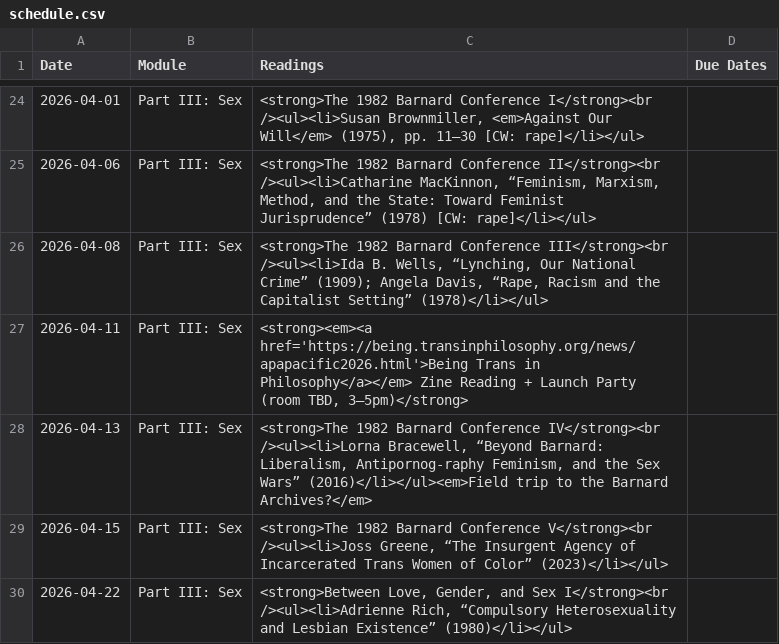
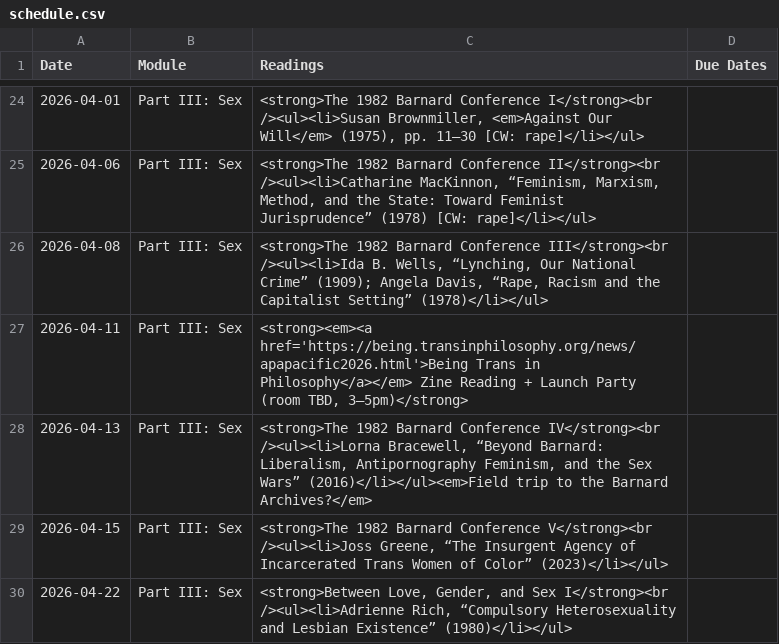
Before and after one commit to dingherself/love-gender-sex, a CSV file: _data/schedule.csv, drawn as a sheet; only a part is shown, gaps mark what is left out.

Commit message:
fix typo

```diff
--- a/_data/schedule.csv
+++ b/_data/schedule.csv
@@ -27,3 +27,3 @@ Date,Module,Readings,Due Dates
 2026-04-11,"Part III: Sex","<strong><em><a href='https://being.transinphilosophy.org/news/apapacific2026.html'>Being Trans in Philosophy</a></em> Zine Reading + Launch Party (room TBD, 3–5pm)</strong>",
-2026-04-13,"Part III: Sex","<strong>The 1982 Barnard Conference IV</strong><br /><ul><li>Lorna Bracewell, “Beyond Barnard: Liberalism, Antipornog-raphy Feminism, and the Sex Wars” (2016)</li></ul><em>Field trip to the Barnard Archives?</em>",
+2026-04-13,"Part III: Sex","<strong>The 1982 Barnard Conference IV</strong><br /><ul><li>Lorna Bracewell, “Beyond Barnard: Liberalism, Antipornography Feminism, and the Sex Wars” (2016)</li></ul><em>Field trip to the Barnard Archives?</em>",
 2026-04-15,"Part III: Sex","<strong>The 1982 Barnard Conference V</strong><br /><ul><li>Joss Greene, “The Insurgent Agency of Incarcerated Trans Women of Color” (2023)</li></ul>",
```
